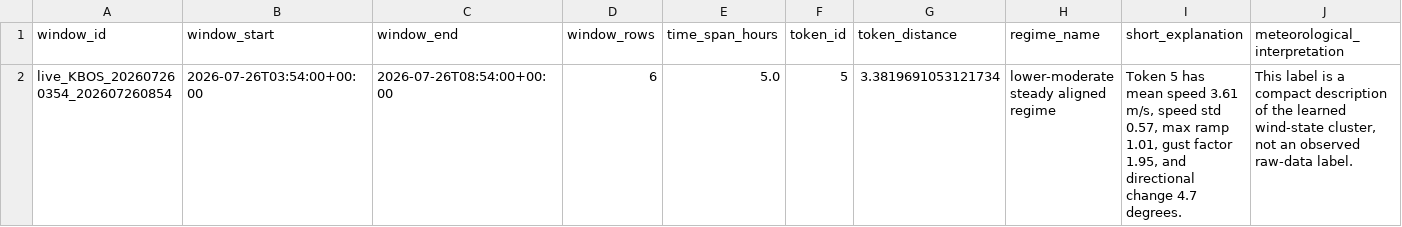
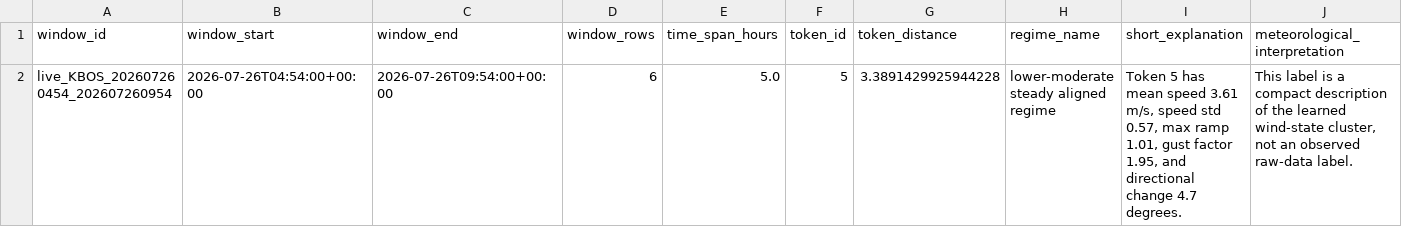
Before and after one commit to nayanananto/wind_live_hitl, a CSV file: data/live/semantic_states/KBOS_live_semantic_state.csv, drawn as a sheet; only a part is shown; removed rows and columns are numbered as before the commit, all else as after; rows hold the shown columns only; the diff names each change by its address in the sheet, - before the commit and + after, or states it on an @@ line.

```diff
--- a/data/live/semantic_states/KBOS_live_semantic_state.csv
+++ b/data/live/semantic_states/KBOS_live_semantic_state.csv
-row 2: live_KBOS_202607260354_202607260854 | 2026-07-26T03:54:00+00:00 | 2026-07-26T08:54:00+00:00 | 6 | 5.0 | 5 | 3.3819691053121734 | lower-moderate steady aligned regime | Token 5 has mean speed 3.61 m/s, speed std 0.57, max ramp 1.01, gust factor 1.95, and directional change 4.7 degrees. | This label is a compact description of the learned wind-state cluster, not an observed raw-data label.
+row 2: live_KBOS_202607260454_202607260954 | 2026-07-26T04:54:00+00:00 | 2026-07-26T09:54:00+00:00 | 6 | 5.0 | 5 | 3.3891429925944228 | lower-moderate steady aligned regime | Token 5 has mean speed 3.61 m/s, speed std 0.57, max ramp 1.01, gust factor 1.95, and directional change 4.7 degrees. | This label is a compact description of the learned wind-state cluster, not an observed raw-data label.
```
Also changed, not shown: data/live/aviationweather_metar/KBOS/metar_live.csv, 3 other files.
